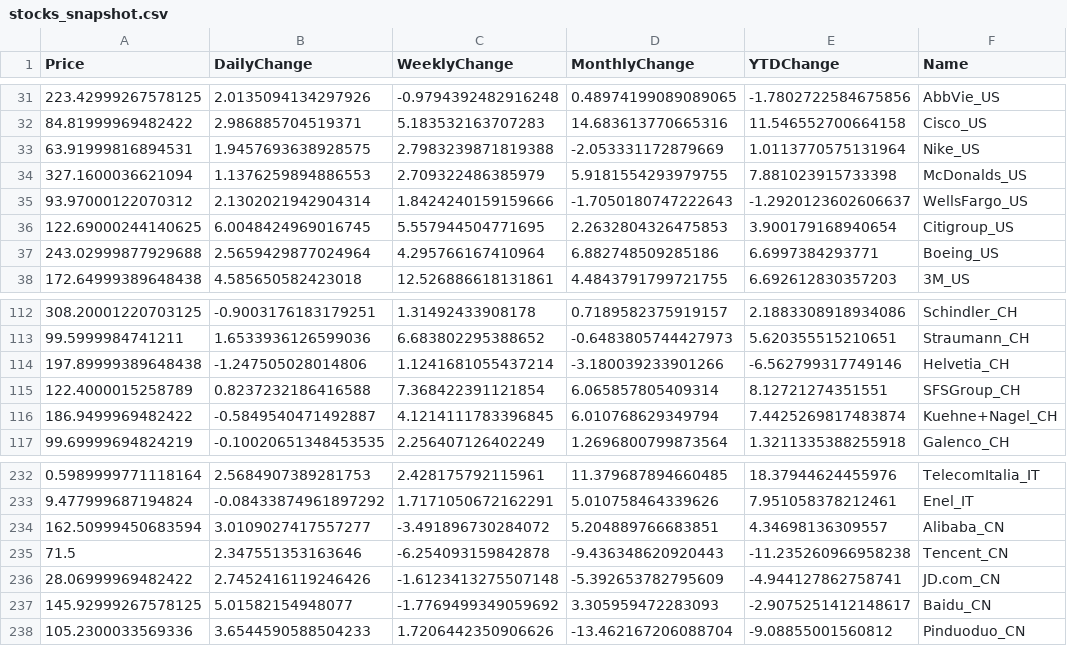
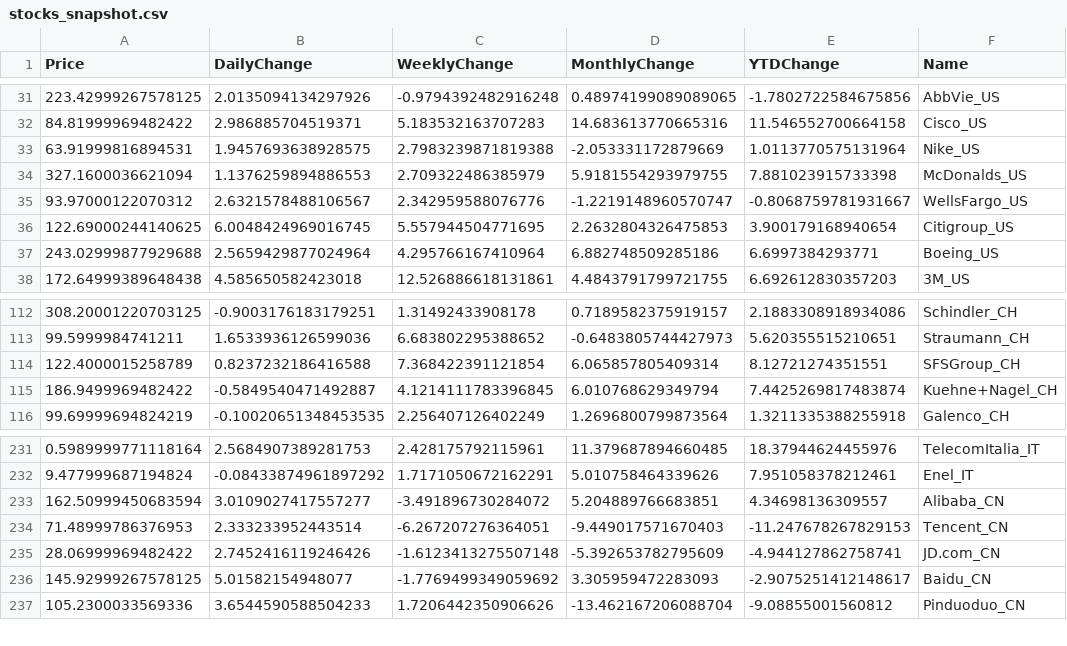
Before and after one commit to aethrixdev/cross_market_dashboard, a CSV file: data/processed/stocks_snapshot.csv, drawn as a sheet; only a part is shown, gaps mark what is left out.

Commit message:
auto: daily data refresh

```diff
--- a/data/processed/stocks_snapshot.csv
+++ b/data/processed/stocks_snapshot.csv
@@ -34,3 +34,3 @@ Price,DailyChange,WeeklyChange,MonthlyChange,YTDChange,Name
 327.1600036621094,1.1376259894886553,2.709322486385979,5.9181554293979755,7.881023915733398,McDonalds_US
-93.97000122070312,2.1302021942904314,1.8424240159159666,-1.7050180747222643,-1.2920123602606637,WellsFargo_US
+93.97000122070312,2.6321578488106567,2.342959588076776,-1.2219148960570747,-0.8068759781931667,WellsFargo_US
 122.69000244140625,6.0048424969016745,5.557944504771695,2.2632804326475853,3.900179168940654,Citigroup_US
@@ -113,3 +113,2 @@ Price,DailyChange,WeeklyChange,MonthlyChange,YTDChange,Name
 99.5999984741211,1.6533936126599036,6.683802295388652,-0.6483805744427973,5.620355515210651,Straumann_CH
-197.89999389648438,-1.247505028014806,1.1241681055437214,-3.180039233901266,-6.562799317749146,Helvetia_CH
 122.4000015258789,0.8237232186416588,7.368422391121854,6.065857805409314,8.12721274351551,SFSGroup_CH
@@ -234,3 +233,3 @@ Price,DailyChange,WeeklyChange,MonthlyChange,YTDChange,Name
 162.50999450683594,3.0109027417557277,-3.491896730284072,5.204889766683851,4.34698136309557,Alibaba_CN
-71.5,2.347551353163646,-6.254093159842878,-9.436348620920443,-11.235260966958238,Tencent_CN
+71.48999786376953,2.333233952443514,-6.267207276364051,-9.449017571670403,-11.247678267829153,Tencent_CN
 28.06999969482422,2.7452416119246426,-1.6123413275507148,-5.392653782795609,-4.944127862758741,JD.com_CN
```
Also changed, not shown: data/processed/futures_curves/curve_coffee.csv, data/processed/futures_curves/curve_crude_oil.csv, 20 other files.
